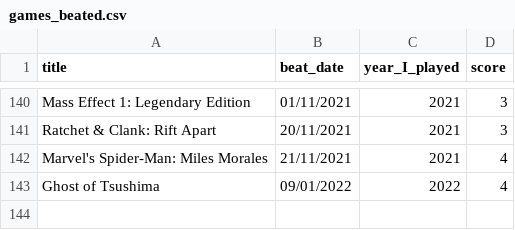
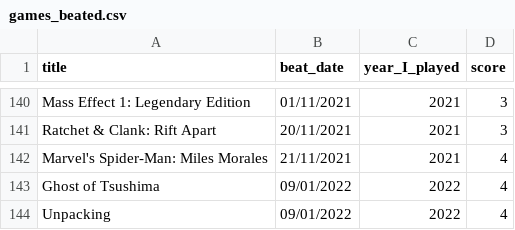
Before and after one commit to andredarcie/my-life-data, a CSV file: data/games/games_beated.csv, drawn as a sheet; only a part is shown, gaps mark what is left out; the diff names each change by its address in the sheet, - before the commit and + after, or states it on an @@ line.

Commit message:
Update games_beated.csv

```diff
--- a/data/games/games_beated.csv
+++ b/data/games/games_beated.csv
+row 144: Unpacking | 09/01/2022 | 2022 | 4
```
